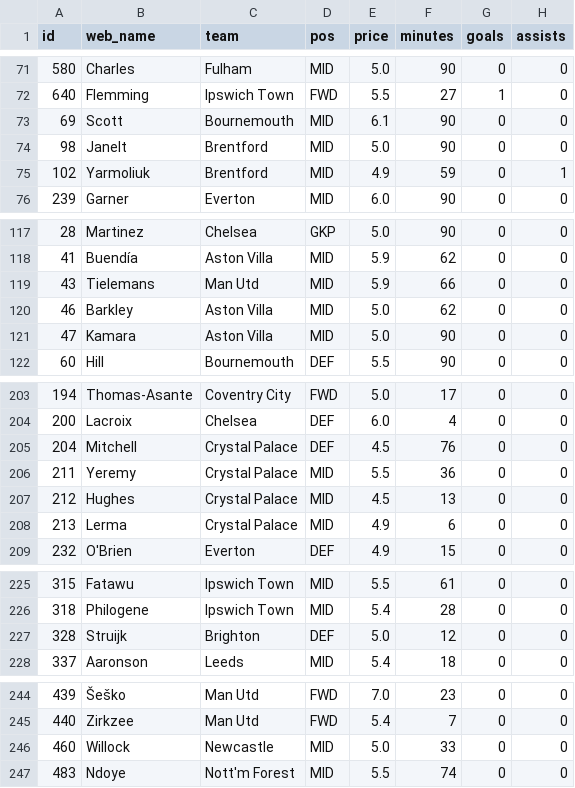
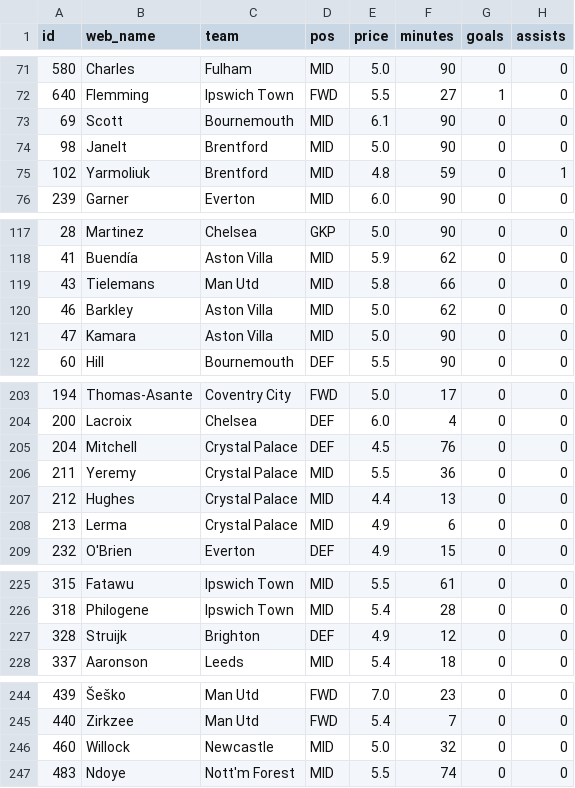
Before and after one commit to steinim/fpl-data, a CSV file: data/live/gw4.csv, drawn as a sheet; only a part is shown, gaps mark what is left out; the diff covers the shown part only; the diff names each change by its address in the sheet, - before the commit and + after, or states it on an @@ line.

```diff
--- a/data/live/gw4.csv
+++ b/data/live/gw4.csv
-E75 (price): 4.9
+E75 (price): 4.8
-E119 (price): 5.9
+E119 (price): 5.8
-E207 (price): 4.5
+E207 (price): 4.4
-E227 (price): 5.0
+E227 (price): 4.9
-F246 (minutes): 33
+F246 (minutes): 32
```
Also changed, not shown: 23 edited cells elsewhere in this file, data/players.csv, 5 other files.
